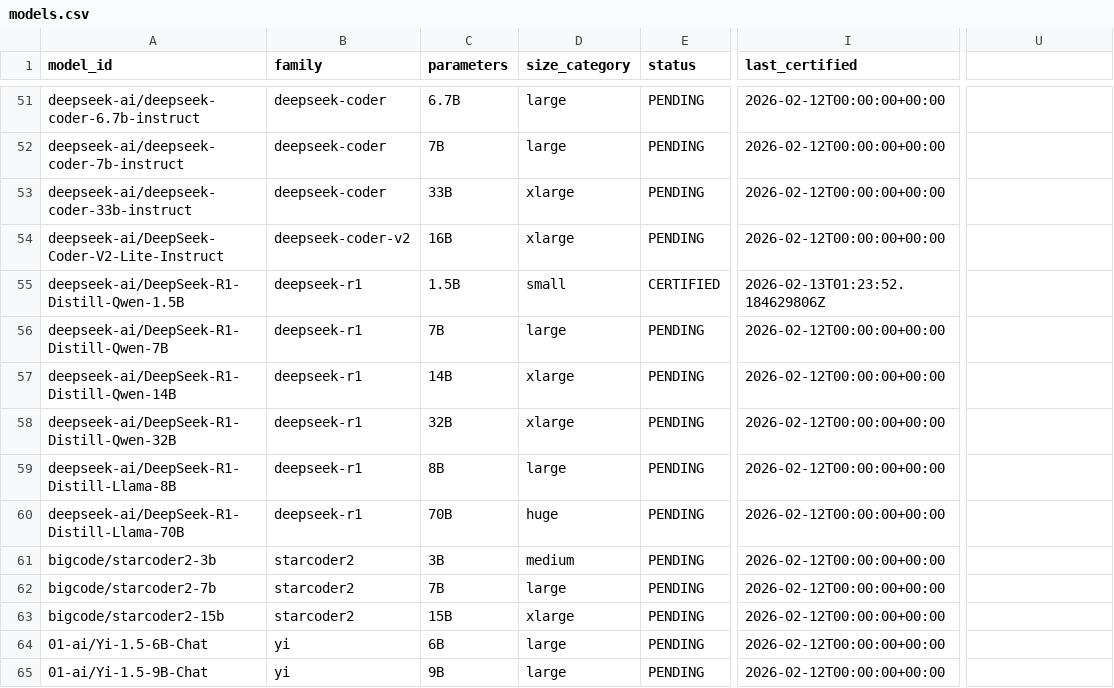
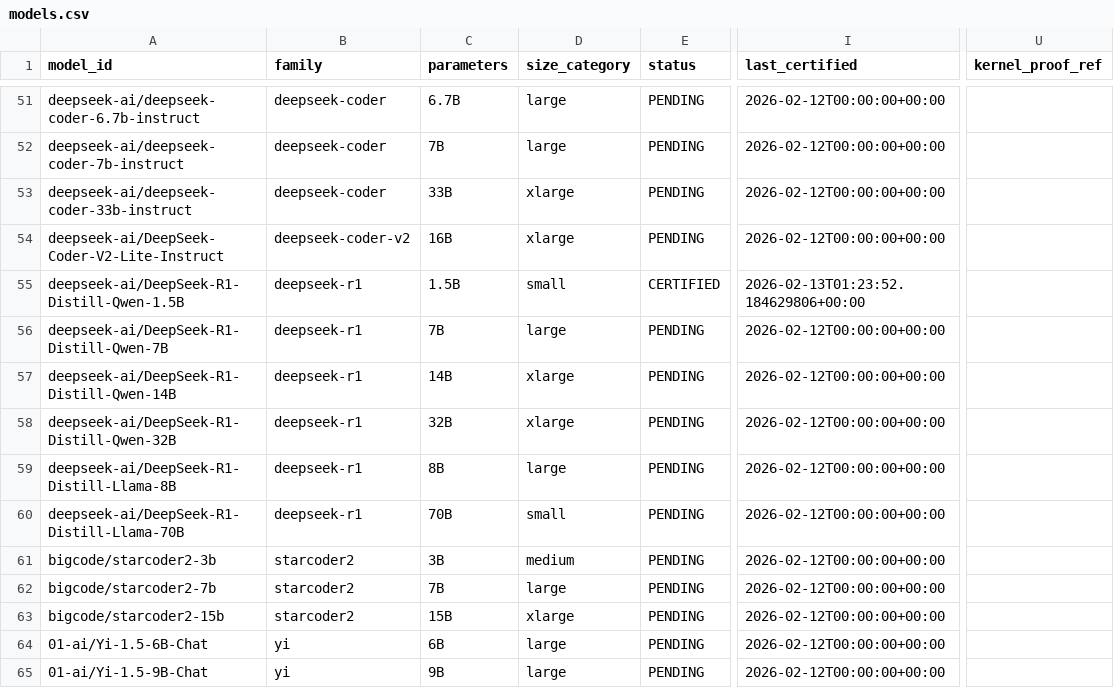
Before and after one commit to paiml/apr-model-qa-playbook, a CSV file: docs/certifications/models.csv, drawn as a sheet; only a part is shown, gaps mark what is left out; the diff covers the shown part only; the diff names each change by its address in the sheet, - before the commit and + after, or states it on an @@ line.

```diff
--- a/docs/certifications/models.csv
+++ b/docs/certifications/models.csv
-U1: (empty)
+U1: kernel_proof_ref
-I55 (last_certified): 2026-02-13T01:23:52.184629806Z
+I55 (last_certified): 2026-02-13T01:23:52.184629806+00:00
-D60 (size_category): huge
+D60 (size_category): small
```
Also changed, not shown: 43 edited cells elsewhere in this file, 5 other files.
